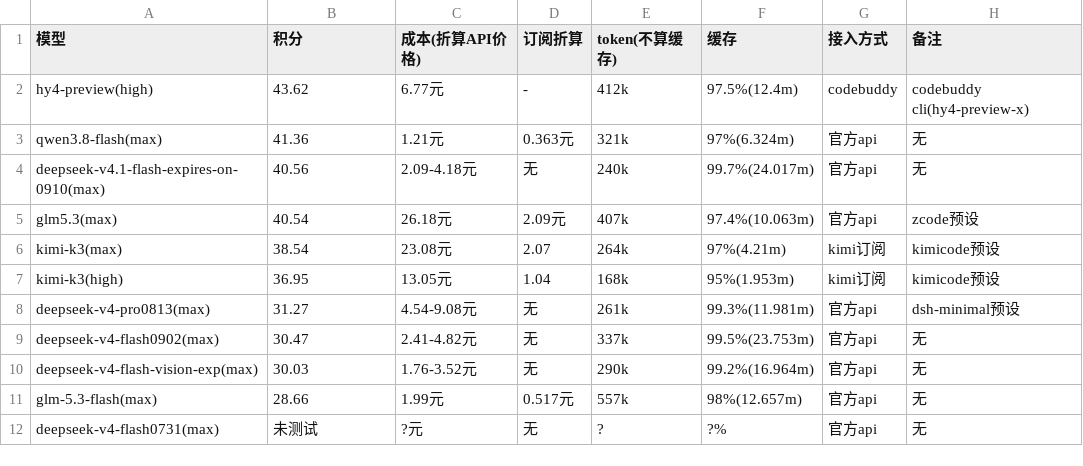
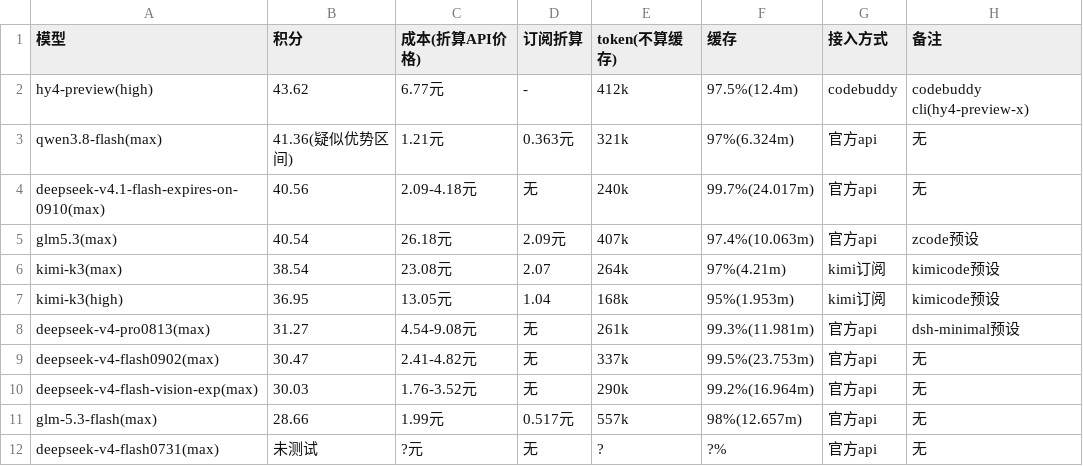
Before and after one commit to snnh/code_bench, a CSV file: docs/data/code_bench/v1.3-rust.csv, drawn as a sheet.

```diff
--- a/docs/data/code_bench/v1.3-rust.csv
+++ b/docs/data/code_bench/v1.3-rust.csv
@@ -2,3 +2,3 @@
 "hy4-preview(high)","43.62","6.77元","-","412k","97.5%(12.4m)","codebuddy","codebuddy cli(hy4-preview-x)"
-"qwen3.8-flash(max)","41.36","1.21元","0.363元","321k","97%(6.324m)","官方api","无"
+"qwen3.8-flash(max)","41.36(疑似优势区间)","1.21元","0.363元","321k","97%(6.324m)","官方api","无"
 "deepseek-v4.1-flash-expires-on-0910(max)","40.56","2.09-4.18元","无","240k","99.7%(24.017m)","官方api","无"
```
Also changed, not shown: docs/data/code_bench/v1.3-core.csv, docs/data/code_bench/v1.3-server.csv, 2 other files.
